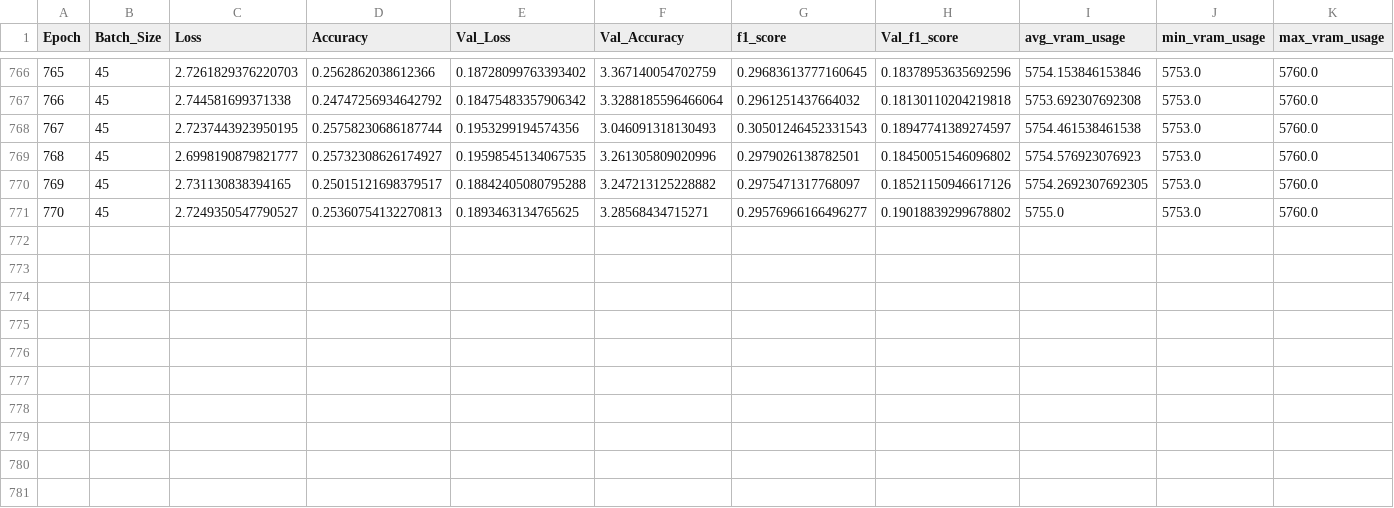
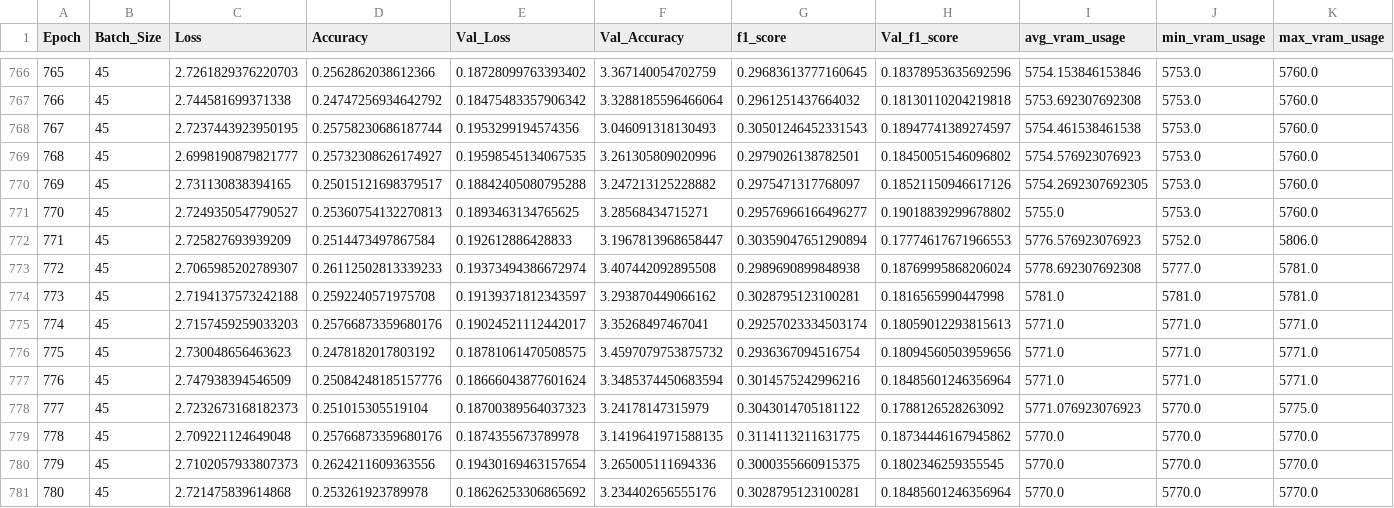
Before and after one commit to cuicuidev/project_hackaboss, a CSV file: history.csv, drawn as a sheet; only a part is shown, gaps mark what is left out.

Commit message:
[AUTO] training model v0.0-testing, epoch 780.

```diff
--- a/history.csv
+++ b/history.csv
@@ -771 +771,11 @@ Epoch,Batch_Size,Loss,Accuracy,Val_Loss,Val_Accuracy,f1_score,Val_f1_score,avg_v
 770,45,2.7249350547790527,0.25360754132270813,0.1893463134765625,3.28568434715271,0.29576966166496277,0.19018839299678802,5755.0,5753.0,5760.0
+771,45,2.725827693939209,0.2514473497867584,0.192612886428833,3.1967813968658447,0.30359047651290894,0.17774617671966553,5776.576923076923,5752.0,5806.0
+772,45,2.7065985202789307,0.26112502813339233,0.19373494386672974,3.407442092895508,0.2989690899848938,0.18769995868206024,5778.692307692308,5777.0,5781.0
+773,45,2.7194137573242188,0.2592240571975708,0.19139371812343597,3.293870449066162,0.3028795123100281,0.1816565990447998,5781.0,5781.0,5781.0
+774,45,2.7157459259033203,0.25766873359680176,0.19024521112442017,3.35268497467041,0.29257023334503174,0.18059012293815613,5771.0,5771.0,5771.0
+775,45,2.730048656463623,0.2478182017803192,0.18781061470508575,3.4597079753875732,0.2936367094516754,0.18094560503959656,5771.0,5771.0,5771.0
+776,45,2.747938394546509,0.25084248185157776,0.18666043877601624,3.3485374450683594,0.3014575242996216,0.18485601246356964,5771.0,5771.0,5771.0
+777,45,2.7232673168182373,0.251015305519104,0.18700389564037323,3.24178147315979,0.3043014705181122,0.1788126528263092,5771.076923076923,5770.0,5775.0
+778,45,2.709221124649048,0.25766873359680176,0.1874355673789978,3.1419641971588135,0.3114113211631775,0.18734446167945862,5770.0,5770.0,5770.0
+779,45,2.7102057933807373,0.2624211609363556,0.19430169463157654,3.265005111694336,0.3000355660915375,0.1802346259355545,5770.0,5770.0,5770.0
+780,45,2.721475839614868,0.253261923789978,0.18626253306865692,3.234402656555176,0.3028795123100281,0.18485601246356964,5770.0,5770.0,5770.0
```
Also changed, not shown: 5 other files.
